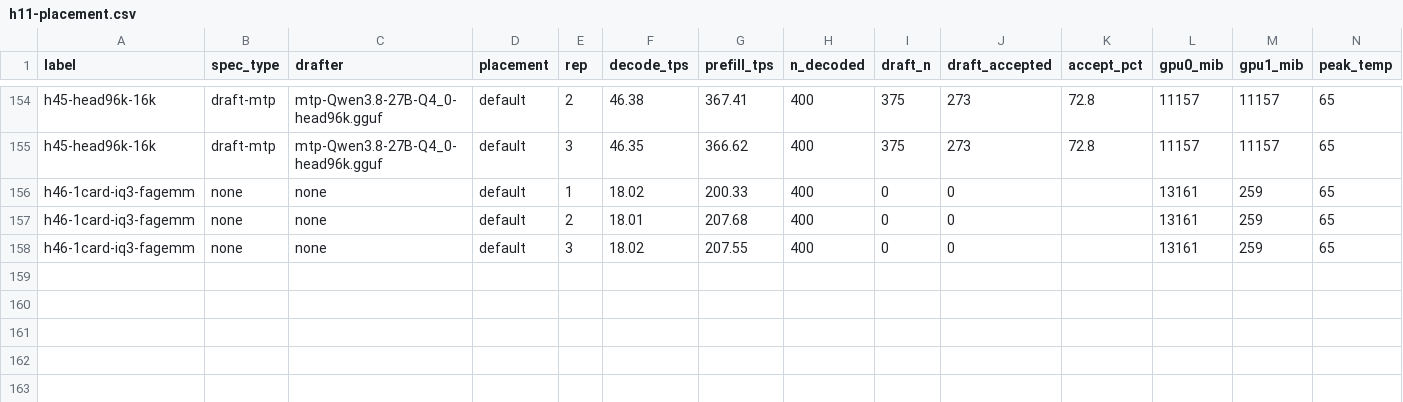
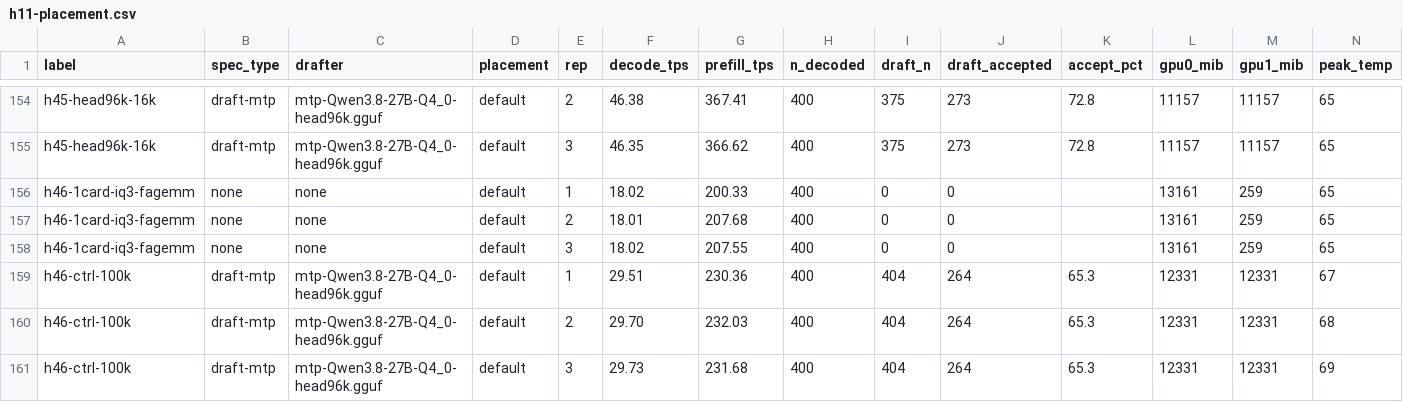
Before and after one commit to Tom1tk/p100-inference-benchmarks, a CSV file: results/h11-placement.csv, drawn as a sheet; only a part is shown, gaps mark what is left out; rows hold the shown columns only; the diff names each change by its address in the sheet, - before the commit and + after, or states it on an @@ line.

Commit message:
bench: H46 GEMM prefill FA (2-card 100k control)

```diff
--- a/results/h11-placement.csv
+++ b/results/h11-placement.csv
+row 159: h46-ctrl-100k | draft-mtp | mtp-Qwen3.8-27B-Q4_0-head96k.gguf | default | 1 | 29.51 | 230.36 | 400 | 404 | 264 | 65.3 | 12331 | 12331 | 67
+row 160: h46-ctrl-100k | draft-mtp | mtp-Qwen3.8-27B-Q4_0-head96k.gguf | default | 2 | 29.70 | 232.03 | 400 | 404 | 264 | 65.3 | 12331 | 12331 | 68
+row 161: h46-ctrl-100k | draft-mtp | mtp-Qwen3.8-27B-Q4_0-head96k.gguf | default | 3 | 29.73 | 231.68 | 400 | 404 | 264 | 65.3 | 12331 | 12331 | 69
```
Also changed, not shown: 4 other files.
